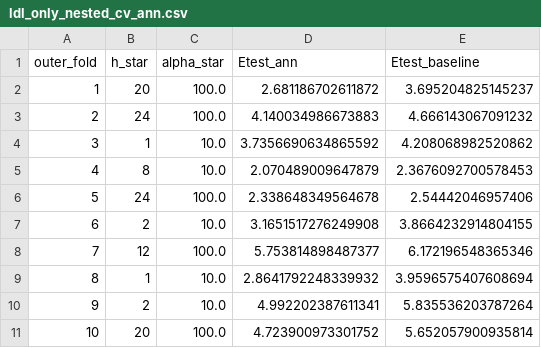
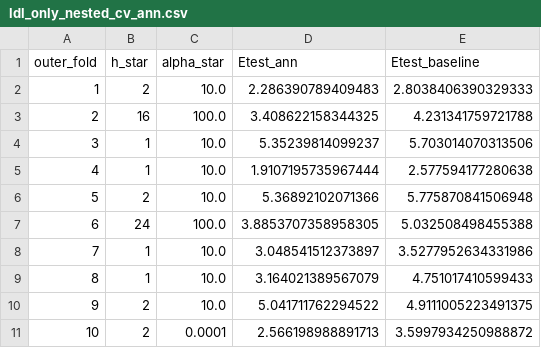
Before and after one commit to pabloArce2/ML_project1, a CSV file: ann_regression/results/ldl_only_nested_cv_ann.csv, drawn as a sheet.

```diff
--- a/ann_regression/results/ldl_only_nested_cv_ann.csv
+++ b/ann_regression/results/ldl_only_nested_cv_ann.csv
@@ -1,11 +1,11 @@
 outer_fold,h_star,alpha_star,Etest_ann,Etest_baseline
-1,20,100.0,2.681186702611872,3.695204825145237
-2,24,100.0,4.140034986673883,4.666143067091232
-3,1,10.0,3.7356690634865592,4.208068982520862
-4,8,10.0,2.070489009647879,2.3676092700578453
-5,24,100.0,2.338648349564678,2.54442046957406
-6,2,10.0,3.1651517276249908,3.8664232914804155
-7,12,100.0,5.753814898487377,6.172196548365346
-8,1,10.0,2.8641792248339932,3.9596575407608694
-9,2,10.0,4.992202387611341,5.835536203787264
-10,20,100.0,4.723900973301752,5.652057900935814
+1,2,10.0,2.286390789409483,2.8038406390329333
+2,16,100.0,3.408622158344325,4.231341759721788
+3,1,10.0,5.35239814099237,5.703014070313506
+4,1,10.0,1.9107195735967444,2.577594177280638
+5,2,10.0,5.36892102071366,5.775870841506948
+6,24,100.0,3.8853707358958305,5.032508498455388
+7,1,10.0,3.048541512373897,3.5277952634331986
+8,1,10.0,3.164021389567079,4.751017410599433
+9,2,10.0,5.041711762294522,4.9111005223491375
+10,2,0.0001,2.566198988891713,3.5997934250988872
```
Also changed, not shown: ann_regression/results/ldl_only/predictions.csv, ann_regression/results/performance_by_h_alpha.csv, 2 other files.
